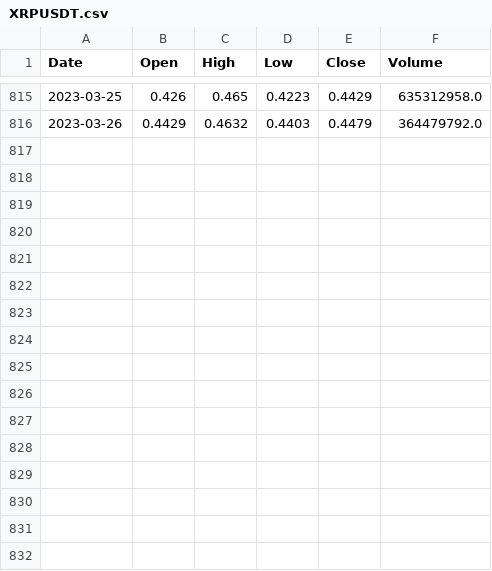
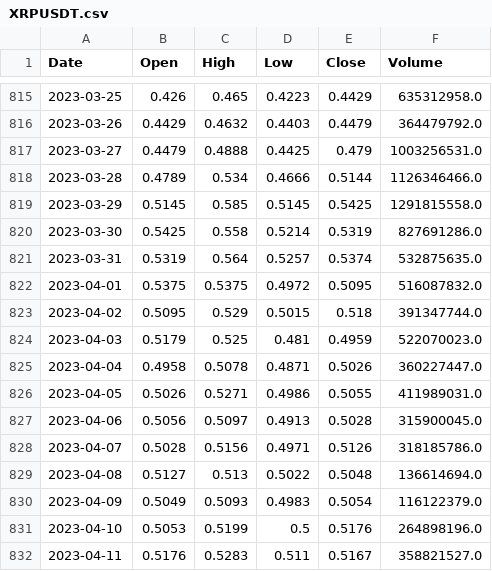
Before and after one commit to Sublian/python2, a CSV file: python/mas ejemplos/XRPUSDT.csv, drawn as a sheet; only a part is shown, gaps mark what is left out; the diff names each change by its address in the sheet, - before the commit and + after, or states it on an @@ line.

```diff
--- a/python/mas ejemplos/XRPUSDT.csv
+++ b/python/mas ejemplos/XRPUSDT.csv
+row 817: 2023-03-27 | 0.4479 | 0.4888 | 0.4425 | 0.479 | 1003256531.0
+row 818: 2023-03-28 | 0.4789 | 0.534 | 0.4666 | 0.5144 | 1126346466.0
+row 819: 2023-03-29 | 0.5145 | 0.585 | 0.5145 | 0.5425 | 1291815558.0
+row 820: 2023-03-30 | 0.5425 | 0.558 | 0.5214 | 0.5319 | 827691286.0
+row 821: 2023-03-31 | 0.5319 | 0.564 | 0.5257 | 0.5374 | 532875635.0
+row 822: 2023-04-01 | 0.5375 | 0.5375 | 0.4972 | 0.5095 | 516087832.0
+row 823: 2023-04-02 | 0.5095 | 0.529 | 0.5015 | 0.518 | 391347744.0
+row 824: 2023-04-03 | 0.5179 | 0.525 | 0.481 | 0.4959 | 522070023.0
+row 825: 2023-04-04 | 0.4958 | 0.5078 | 0.4871 | 0.5026 | 360227447.0
+row 826: 2023-04-05 | 0.5026 | 0.5271 | 0.4986 | 0.5055 | 411989031.0
+row 827: 2023-04-06 | 0.5056 | 0.5097 | 0.4913 | 0.5028 | 315900045.0
+row 828: 2023-04-07 | 0.5028 | 0.5156 | 0.4971 | 0.5126 | 318185786.0
+row 829: 2023-04-08 | 0.5127 | 0.513 | 0.5022 | 0.5048 | 136614694.0
+row 830: 2023-04-09 | 0.5049 | 0.5093 | 0.4983 | 0.5054 | 116122379.0
+row 831: 2023-04-10 | 0.5053 | 0.5199 | 0.5 | 0.5176 | 264898196.0
+row 832: 2023-04-11 | 0.5176 | 0.5283 | 0.511 | 0.5167 | 358821527.0
```
Also changed, not shown: python/mas ejemplos/ADAUSDT.csv, python/mas ejemplos/BNBUSDT.csv, 21 other files.
